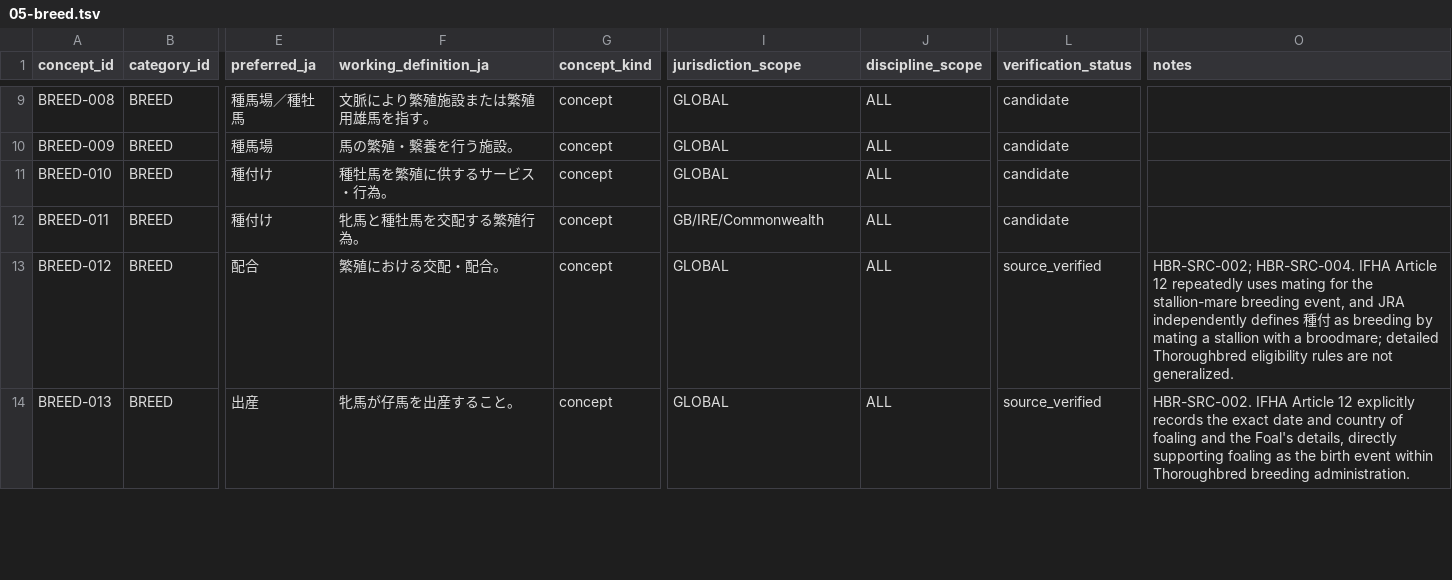
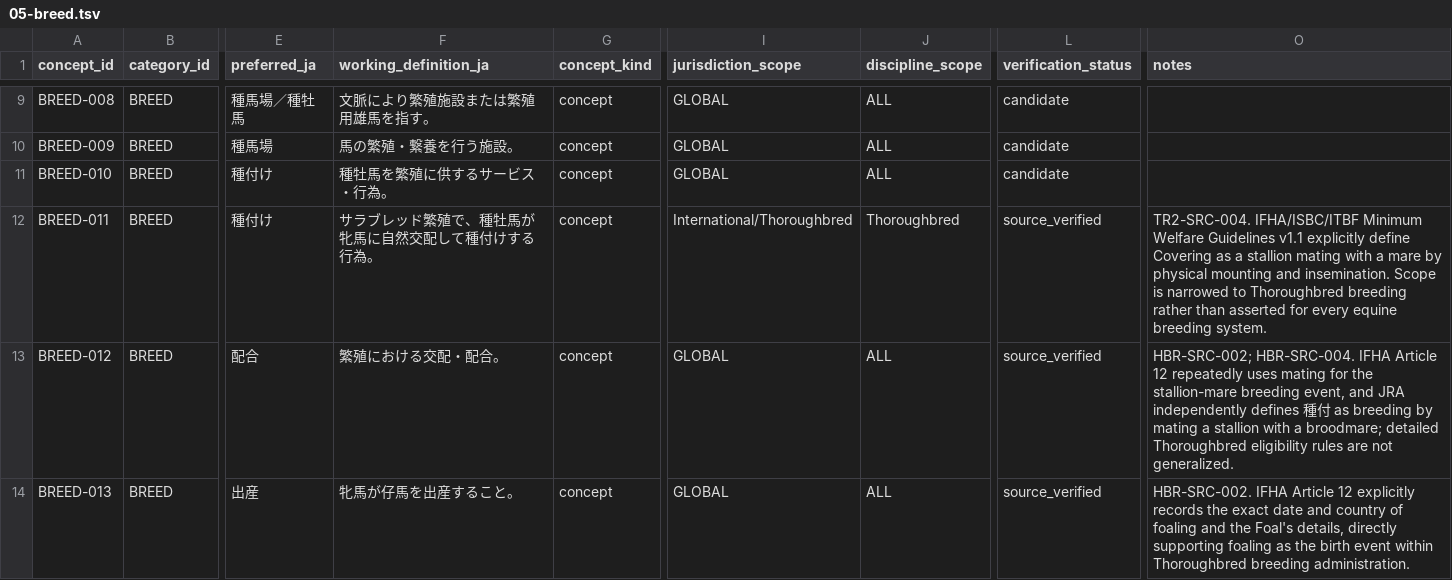
Before and after one commit to badjoke-lab/where-horses-run, a TSV file: data/glossary-master/concepts/05-breed.tsv, drawn as a sheet; only a part is shown, gaps mark what is left out; the diff names each change by its address in the sheet, - before the commit and + after, or states it on an @@ line.

Commit message:
data: verify covering terminology

```diff
--- a/data/glossary-master/concepts/05-breed.tsv
+++ b/data/glossary-master/concepts/05-breed.tsv
-F12 (working_definition_ja): 牝馬と種牡馬を交配する繁殖行為。
+F12 (working_definition_ja): サラブレッド繁殖で、種牡馬が牝馬に自然交配して種付けする行為。
-I12 (jurisdiction_scope): GB/IRE/Commonwealth
+I12 (jurisdiction_scope): International/Thoroughbred
-J12 (discipline_scope): ALL
+J12 (discipline_scope): Thoroughbred
-L12 (verification_status): candidate
+L12 (verification_status): source_verified
-O12 (notes): (empty)
+O12 (notes): TR2-SRC-004. IFHA/ISBC/ITBF Minimum Welfare Guidelines v1.1 explicitly define Covering as a stallion mating with a mare by physical mounting and insemination. Scope is narrowed to Thoroughbred breeding rather than asserted for every equine breeding system.
```
